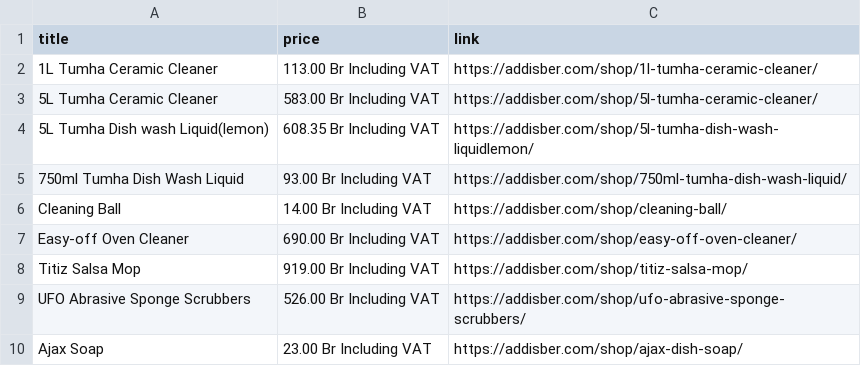
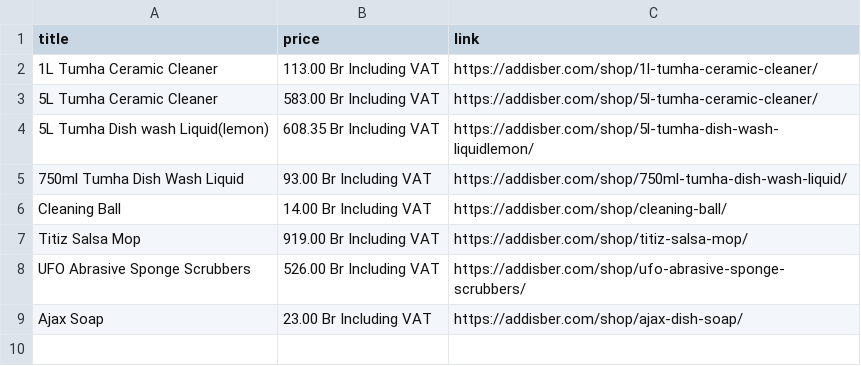
Before and after one commit to rexxgit/web-scraping, a CSV file: web-scraping/ecommerce/kitchen_cleaning_products.csv, drawn as a sheet; the diff names each change by its address in the sheet, - before the commit and + after, or states it on an @@ line.

```diff
--- a/web-scraping/ecommerce/kitchen_cleaning_products.csv
+++ b/web-scraping/ecommerce/kitchen_cleaning_products.csv
-row 7: Easy-off Oven Cleaner | 690.00 Br Including VAT | https://addisber.com/shop/easy-off-oven-cleaner/
```
